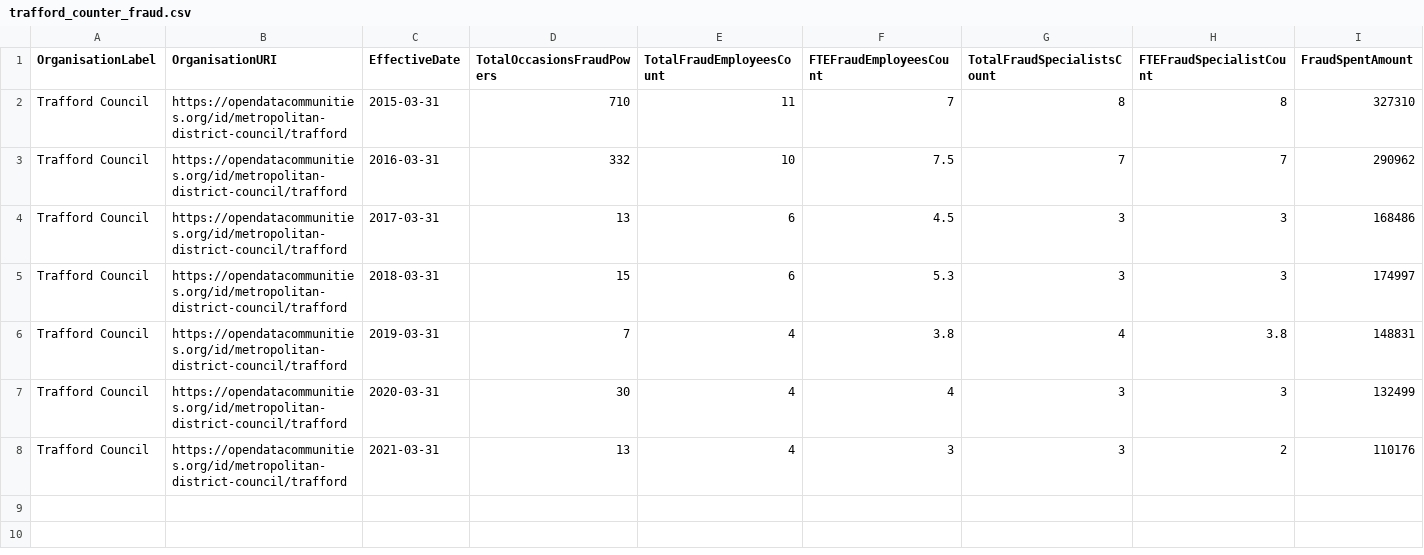
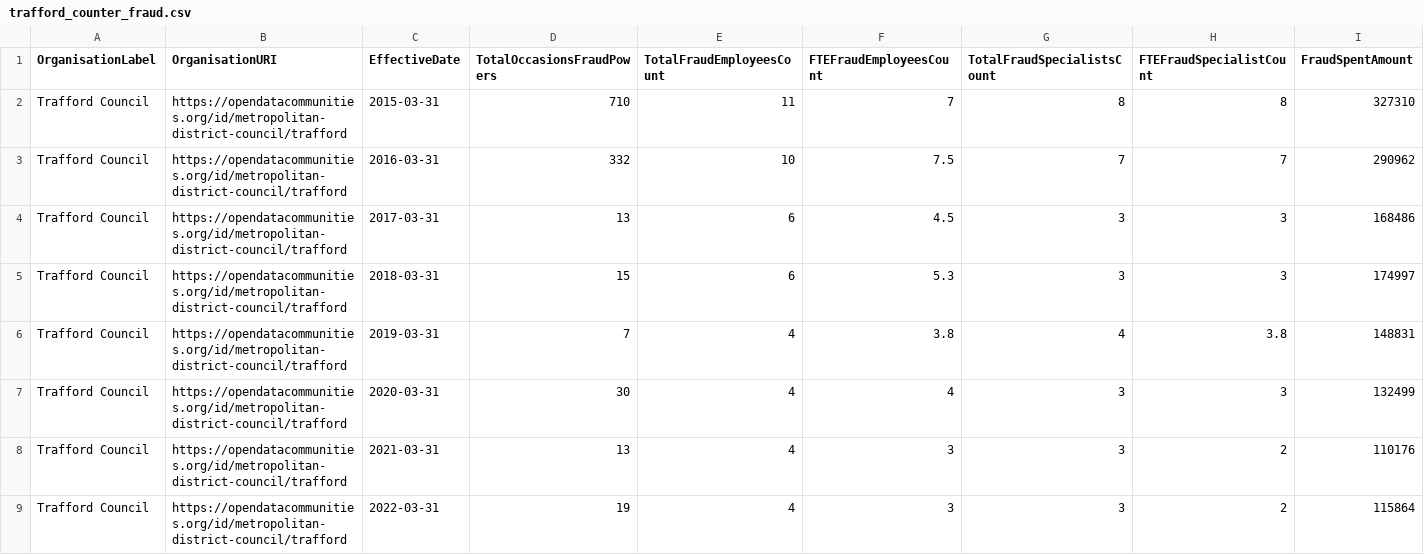
Before and after one commit to traffordDataLab/council_open_data, a CSV file: transparency_code/fraud/trafford_counter_fraud.csv, drawn as a sheet; only a part is shown; rows hold the shown columns only; the diff names each change by its address in the sheet, - before the commit and + after, or states it on an @@ line.

Commit message:
Added latest data for 2021/22.

```diff
--- a/transparency_code/fraud/trafford_counter_fraud.csv
+++ b/transparency_code/fraud/trafford_counter_fraud.csv
+row 9: Trafford Council | https://opendatacommunities.org/id/metropolitan-district-council/trafford | 2022-03-31 | 19 | 4 | 3 | 3 | 2 | 115864
```
Also changed, not shown: 1 other file.
